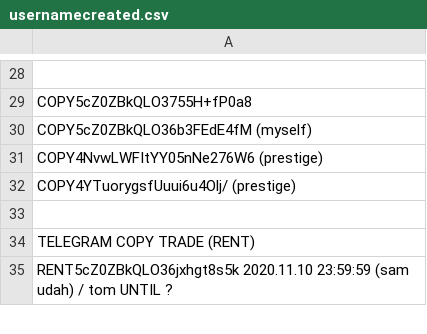
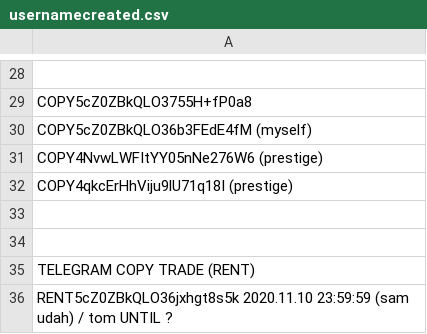
Before and after one commit to infotechniques/infotechniques.github.io, a CSV file: usernamecreated.csv, drawn as a sheet; only a part is shown, gaps mark what is left out.

Commit message:
Update usernamecreated.csv

```diff
--- a/usernamecreated.csv
+++ b/usernamecreated.csv
@@ -31,3 +31,4 @@ COPY5cZ0ZBkQLO36b3FEdE4fM (myself)
 COPY4NvwLWFItYY05nNe276W6 (prestige)
-COPY4YTuorygsfUuui6u4Olj/ (prestige)
+COPY4qkcErHhViju9lU71q18I (prestige)
+
 
```
